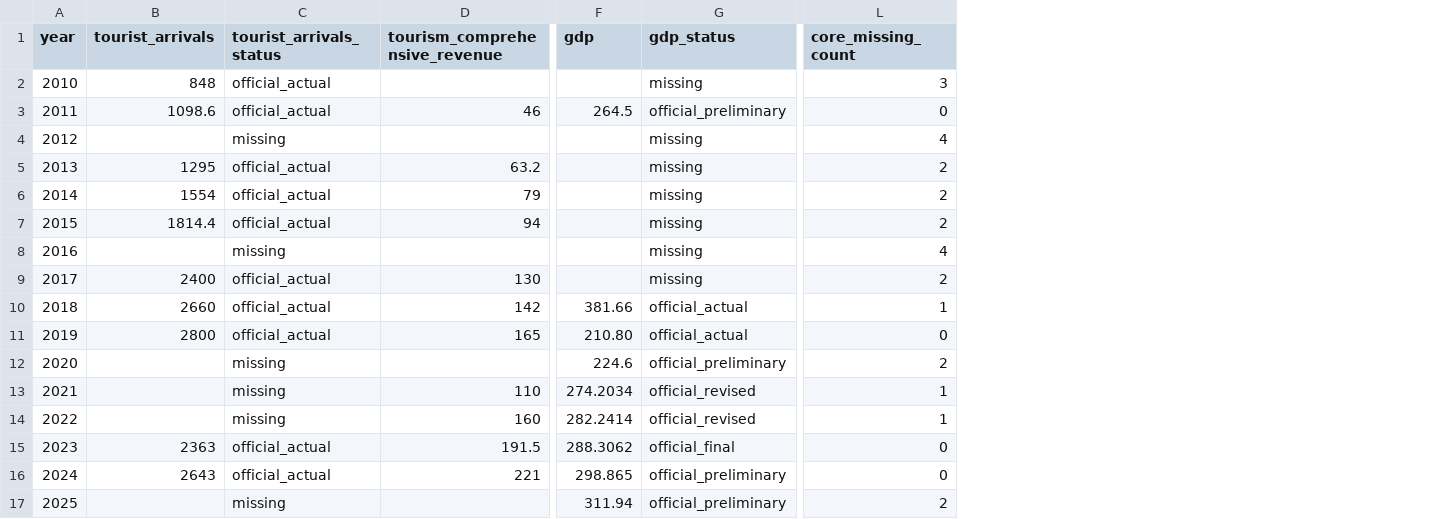
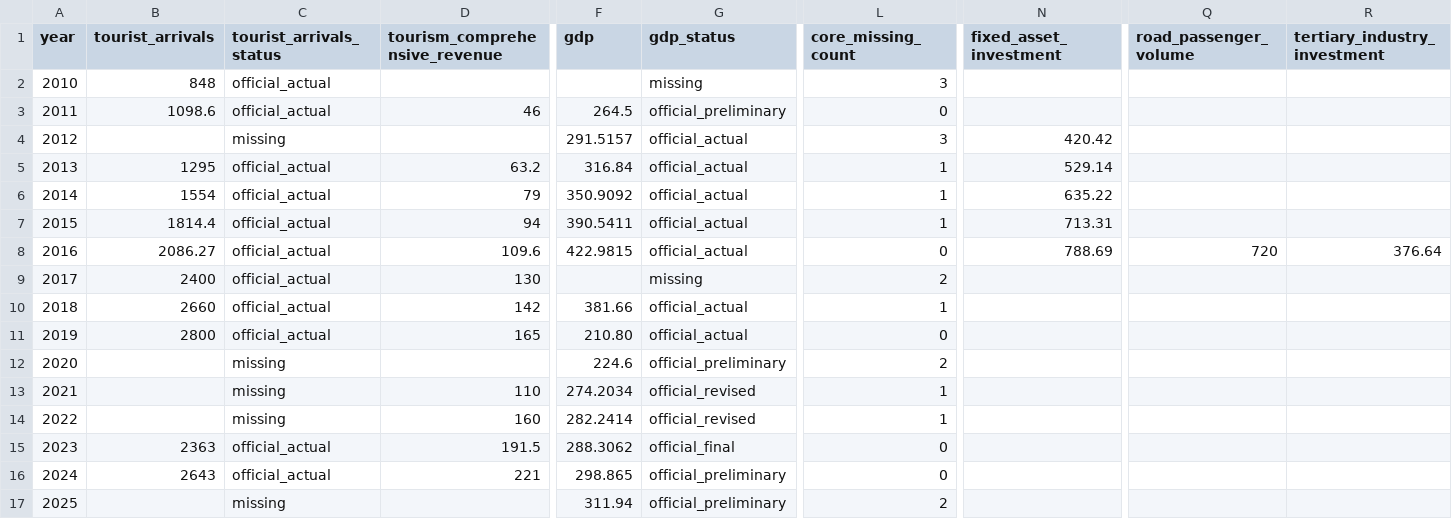
Before and after one commit to fengmian-coder/2026MMC, a CSV file: data/processed/modeling_features_annual_2010_2025.csv, drawn as a sheet; only a part is shown, gaps mark what is left out; the diff covers the shown part only; the diff names each change by its address in the sheet, - before the commit and + after, or states it on an @@ line.

```diff
--- a/data/processed/modeling_features_annual_2010_2025.csv
+++ b/data/processed/modeling_features_annual_2010_2025.csv
+column N (fixed_asset_investment), rows 4-8: 420.42 | 529.14 | 635.22 | 713.31 | 788.69
+column Q (road_passenger_volume), row 8: 720
+column R (tertiary_industry_investment), row 8: 376.64
-F4 (gdp): (empty)
+F4 (gdp): 291.5157
-G4:G8 (gdp_status): missing
+G4:G8 (gdp_status): official_actual
-L4 (core_missing_count): 4
+L4 (core_missing_count): 3
-F5 (gdp): (empty)
+F5 (gdp): 316.84
-L5:L7 (core_missing_count): 2
+L5:L7 (core_missing_count): 1
-F6 (gdp): (empty)
+F6 (gdp): 350.9092
-F7 (gdp): (empty)
+F7 (gdp): 390.5411
-B8 (tourist_arrivals): (empty)
+B8 (tourist_arrivals): 2086.27
-C8 (tourist_arrivals_status): missing
+C8 (tourist_arrivals_status): official_actual
-D8 (tourism_comprehensive_revenue): (empty)
+D8 (tourism_comprehensive_revenue): 109.6
-F8 (gdp): (empty)
+F8 (gdp): 422.9815
-L8 (core_missing_count): 4
+L8 (core_missing_count): 0
```
Also changed, not shown: 5 edited cells elsewhere in this file, data/processed/core_annual_2010_2025.csv, data/raw/auxiliary_indicator_ledger.csv, 1 other file.
